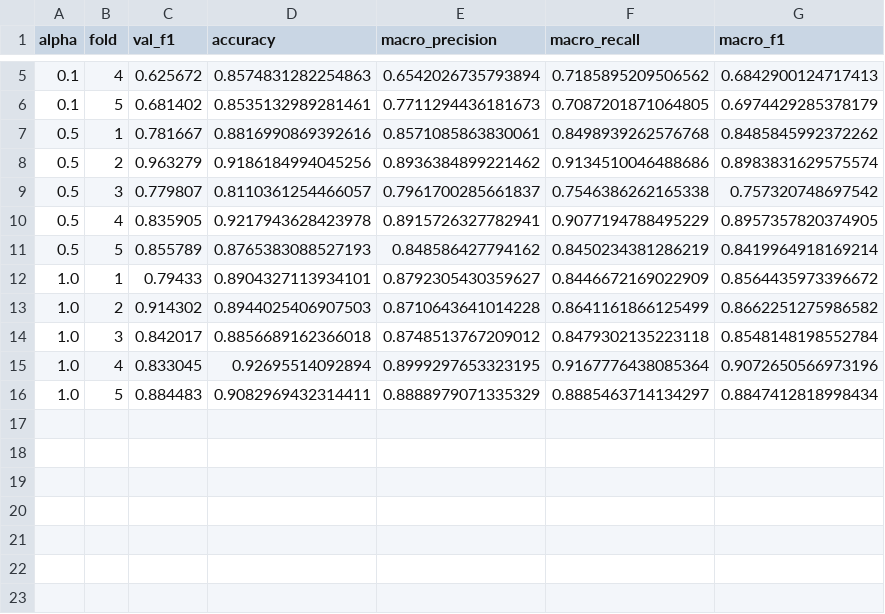
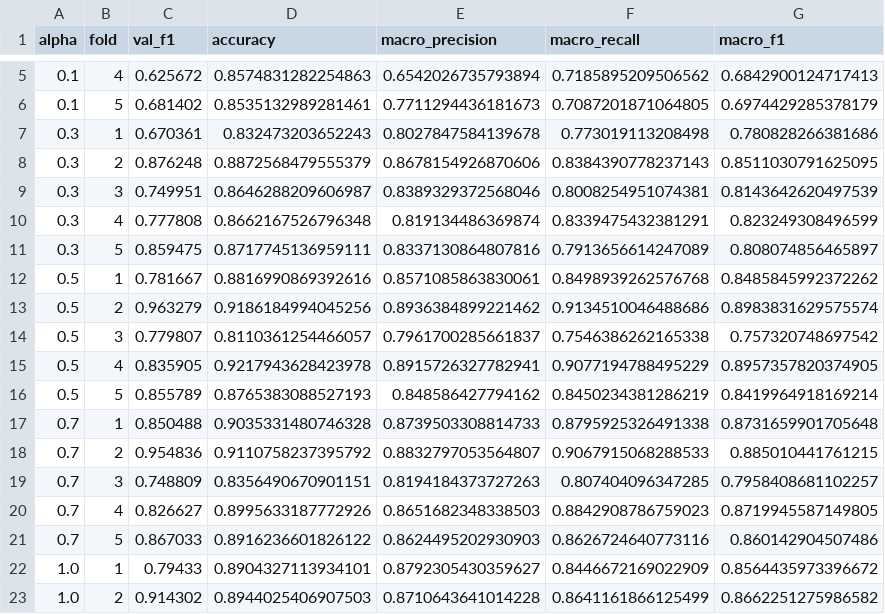
Before and after one commit to tiutiutiu666/kidney-fl-skripsi, a CSV file: results/final_reg/alpha_comparison_per_fold.csv, drawn as a sheet; only a part is shown, gaps mark what is left out; the shorter side is filled out with more unchanged rows.

```diff
--- a/results/final_reg/alpha_comparison_per_fold.csv
+++ b/results/final_reg/alpha_comparison_per_fold.csv
@@ -6,2 +6,7 @@ alpha,fold,val_f1,accuracy,macro_precision,macro_recall,macro_f1
 0.1,5,0.681402,0.8535132989281461,0.7711294436181673,0.7087201871064805,0.6974429285378179
+0.3,1,0.670361,0.832473203652243,0.8027847584139678,0.773019113208498,0.780828266381686
+0.3,2,0.876248,0.8872568479555379,0.8678154926870606,0.8384390778237143,0.8511030791625095
+0.3,3,0.749951,0.8646288209606987,0.8389329372568046,0.8008254951074381,0.8143642620497539
+0.3,4,0.777808,0.8662167526796348,0.819134486369874,0.8339475432381291,0.823249308496599
+0.3,5,0.859475,0.8717745136959111,0.8337130864807816,0.7913656614247089,0.808074856465897
 0.5,1,0.781667,0.8816990869392616,0.8571085863830061,0.8498939262576768,0.8485845992372262
@@ -11,2 +16,7 @@ alpha,fold,val_f1,accuracy,macro_precision,macro_recall,macro_f1
 0.5,5,0.855789,0.8765383088527193,0.848586427794162,0.8450234381286219,0.8419964918169214
+0.7,1,0.850488,0.9035331480746328,0.8739503308814733,0.8795925326491338,0.8731659901705648
+0.7,2,0.954836,0.9110758237395792,0.8832797053564807,0.9067915068288533,0.885010441761215
+0.7,3,0.748809,0.8356490670901151,0.8194184373727263,0.807404096347285,0.7958408681102257
+0.7,4,0.826627,0.8995633187772926,0.8651682348338503,0.8842908786759023,0.8719945587149805
+0.7,5,0.867033,0.8916236601826122,0.8624495202930903,0.8626724640773116,0.860142904507486
 1.0,1,0.79433,0.8904327113934101,0.8792305430359627,0.8446672169022909,0.8564435973396672
```
Also changed, not shown: results/alpha_0.3_reg/fold_1/metrics.csv, results/final_reg/alpha_comparison_test_metrics.csv, 15 other files.
